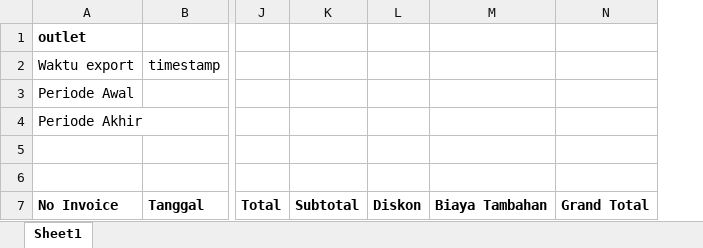
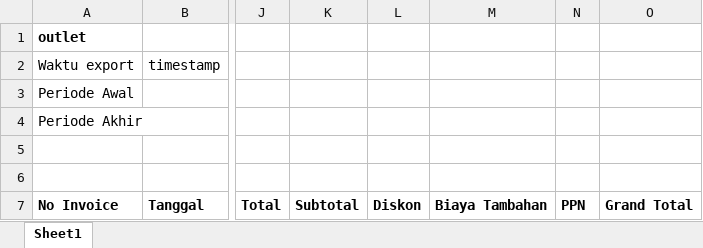
Before and after one commit to feya19/laundry, an Excel workbook: public/assets/report/transaksi.xlsx, sheet Sheet1, drawn as a sheet; only a part is shown, gaps mark what is left out; values as stored, in another font and other column widths than the file's, no borders; the diff names each change by its address in the sheet, - before the commit and + after, or states it on an @@ line.

```diff
--- a/public/assets/report/transaksi.xlsx (sheet Sheet1)
+++ b/public/assets/report/transaksi.xlsx (sheet Sheet1)
+column N, row 7: PPN
```
Also changed, not shown: 20 other files.
